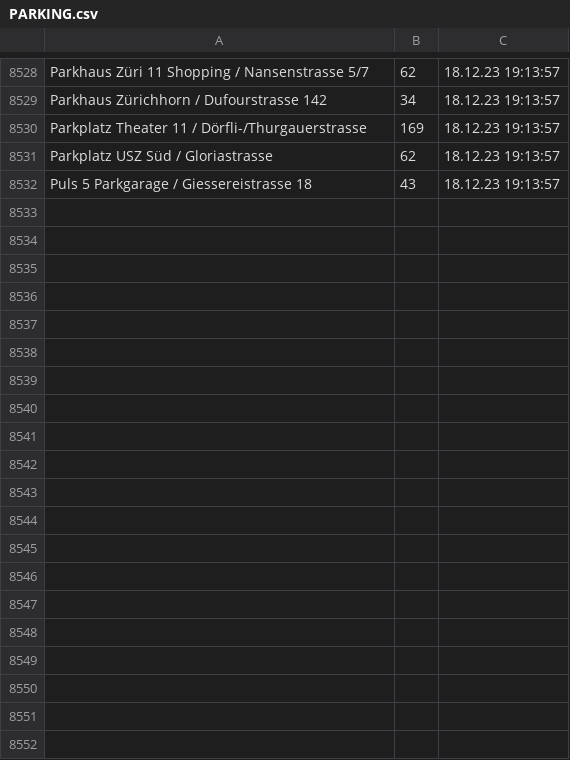
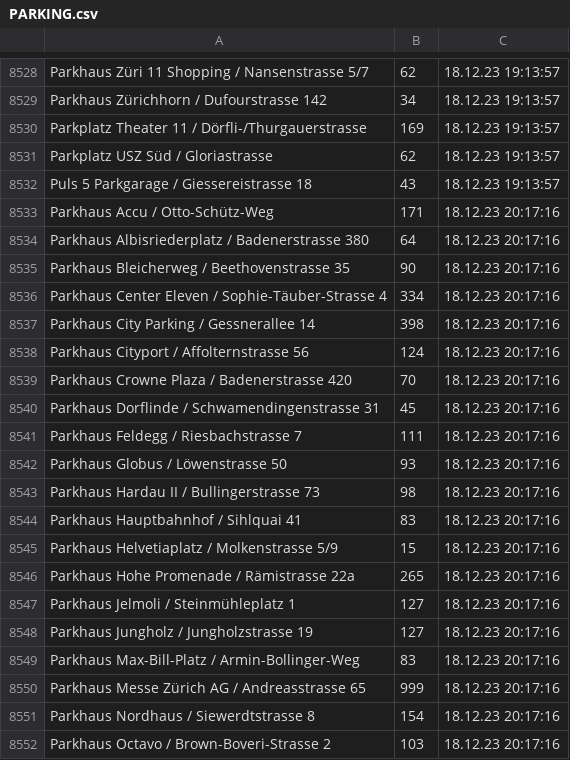
Before and after one commit to plotti2k1/scrape_winterthur_windows, a CSV file: PARKING.csv, drawn as a sheet; only a part is shown, gaps mark what is left out; the diff covers the shown part only.

```diff
--- a/PARKING.csv
+++ b/PARKING.csv
@@ -8532 +8532,21 @@ Parkplatz USZ Süd / Gloriastrasse,62,18.12.23 19:13:57
 Puls 5 Parkgarage / Giessereistrasse 18,43,18.12.23 19:13:57
+Parkhaus Accu / Otto-Schütz-Weg,171,18.12.23 20:17:16
+Parkhaus Albisriederplatz / Badenerstrasse 380,64,18.12.23 20:17:16
+Parkhaus Bleicherweg / Beethovenstrasse 35,90,18.12.23 20:17:16
+Parkhaus Center Eleven / Sophie-Täuber-Strasse 4,334,18.12.23 20:17:16
+Parkhaus City Parking / Gessnerallee 14,398,18.12.23 20:17:16
+Parkhaus Cityport / Affolternstrasse 56,124,18.12.23 20:17:16
+Parkhaus Crowne Plaza / Badenerstrasse 420,70,18.12.23 20:17:16
+Parkhaus Dorflinde / Schwamendingenstrasse 31,45,18.12.23 20:17:16
+Parkhaus Feldegg / Riesbachstrasse 7,111,18.12.23 20:17:16
+Parkhaus Globus / Löwenstrasse 50,93,18.12.23 20:17:16
+Parkhaus Hardau II / Bullingerstrasse 73,98,18.12.23 20:17:16
+Parkhaus Hauptbahnhof / Sihlquai 41,83,18.12.23 20:17:16
+Parkhaus Helvetiaplatz / Molkenstrasse 5/9,15,18.12.23 20:17:16
+Parkhaus Hohe Promenade / Rämistrasse 22a,265,18.12.23 20:17:16
+Parkhaus Jelmoli / Steinmühleplatz 1,127,18.12.23 20:17:16
+Parkhaus Jungholz / Jungholzstrasse 19,127,18.12.23 20:17:16
+Parkhaus Max-Bill-Platz / Armin-Bollinger-Weg,83,18.12.23 20:17:16
+Parkhaus Messe Zürich AG / Andreasstrasse 65,999,18.12.23 20:17:16
+Parkhaus Nordhaus / Siewerdtstrasse 8,154,18.12.23 20:17:16
+Parkhaus Octavo / Brown-Boveri-Strasse 2,103,18.12.23 20:17:16
```
Also changed, not shown: 16 added rows elsewhere in this file, 1 other file.
